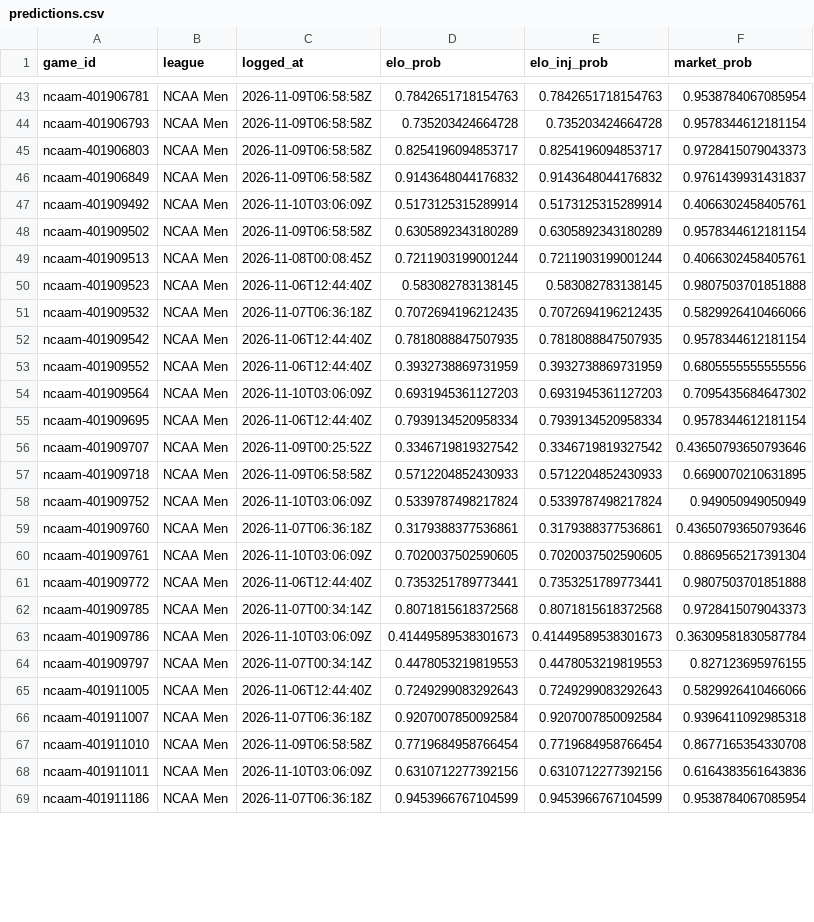
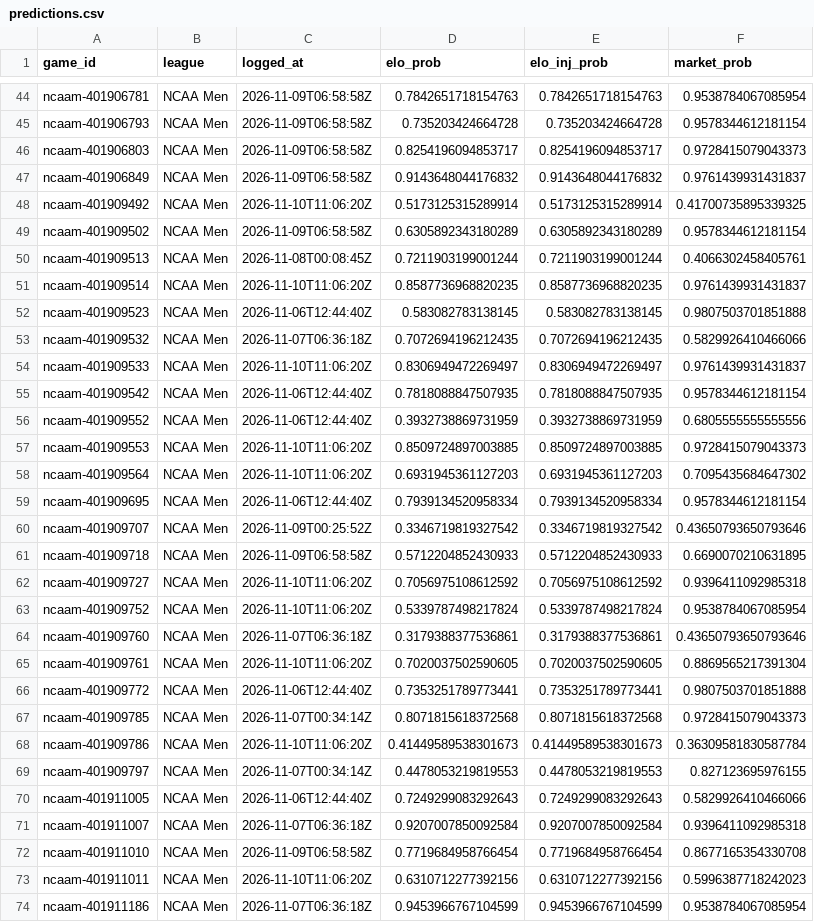
Before and after one commit to charliedavis78-bit/edge-e4b8b58d340a, a CSV file: log/predictions.csv, drawn as a sheet; only a part is shown, gaps mark what is left out; the diff covers the shown part only.

Commit message:
Update track record

```diff
--- a/log/predictions.csv
+++ b/log/predictions.csv
@@ -46,10 +47,13 @@ ncaam-401906803,NCAA Men,2026-11-09T06:58:58Z,0.8254196094853717,0.8254196094853
 ncaam-401906849,NCAA Men,2026-11-09T06:58:58Z,0.9143648044176832,0.9143648044176832,0.9761439931431837
-ncaam-401909492,NCAA Men,2026-11-10T03:06:09Z,0.5173125315289914,0.5173125315289914,0.4066302458405761
+ncaam-401909492,NCAA Men,2026-11-10T11:06:20Z,0.5173125315289914,0.5173125315289914,0.41700735895339325
 ncaam-401909502,NCAA Men,2026-11-09T06:58:58Z,0.6305892343180289,0.6305892343180289,0.9578344612181154
 ncaam-401909513,NCAA Men,2026-11-08T00:08:45Z,0.7211903199001244,0.7211903199001244,0.4066302458405761
+ncaam-401909514,NCAA Men,2026-11-10T11:06:20Z,0.8587736968820235,0.8587736968820235,0.9761439931431837
 ncaam-401909523,NCAA Men,2026-11-06T12:44:40Z,0.583082783138145,0.583082783138145,0.9807503701851888
 ncaam-401909532,NCAA Men,2026-11-07T06:36:18Z,0.7072694196212435,0.7072694196212435,0.5829926410466066
+ncaam-401909533,NCAA Men,2026-11-10T11:06:20Z,0.8306949472269497,0.8306949472269497,0.9761439931431837
 ncaam-401909542,NCAA Men,2026-11-06T12:44:40Z,0.7818088847507935,0.7818088847507935,0.9578344612181154
 ncaam-401909552,NCAA Men,2026-11-06T12:44:40Z,0.3932738869731959,0.3932738869731959,0.6805555555555556
-ncaam-401909564,NCAA Men,2026-11-10T03:06:09Z,0.6931945361127203,0.6931945361127203,0.7095435684647302
+ncaam-401909553,NCAA Men,2026-11-10T11:06:20Z,0.8509724897003885,0.8509724897003885,0.9728415079043373
+ncaam-401909564,NCAA Men,2026-11-10T11:06:20Z,0.6931945361127203,0.6931945361127203,0.7095435684647302
 ncaam-401909695,NCAA Men,2026-11-06T12:44:40Z,0.7939134520958334,0.7939134520958334,0.9578344612181154
@@ -57,8 +61,9 @@ ncaam-401909707,NCAA Men,2026-11-09T00:25:52Z,0.3346719819327542,0.3346719819327
 ncaam-401909718,NCAA Men,2026-11-09T06:58:58Z,0.5712204852430933,0.5712204852430933,0.6690070210631895
-ncaam-401909752,NCAA Men,2026-11-10T03:06:09Z,0.5339787498217824,0.5339787498217824,0.949050949050949
+ncaam-401909727,NCAA Men,2026-11-10T11:06:20Z,0.7056975108612592,0.7056975108612592,0.9396411092985318
+ncaam-401909752,NCAA Men,2026-11-10T11:06:20Z,0.5339787498217824,0.5339787498217824,0.9538784067085954
 ncaam-401909760,NCAA Men,2026-11-07T06:36:18Z,0.3179388377536861,0.3179388377536861,0.43650793650793646
-ncaam-401909761,NCAA Men,2026-11-10T03:06:09Z,0.7020037502590605,0.7020037502590605,0.8869565217391304
+ncaam-401909761,NCAA Men,2026-11-10T11:06:20Z,0.7020037502590605,0.7020037502590605,0.8869565217391304
 ncaam-401909772,NCAA Men,2026-11-06T12:44:40Z,0.7353251789773441,0.7353251789773441,0.9807503701851888
 ncaam-401909785,NCAA Men,2026-11-07T00:34:14Z,0.8071815618372568,0.8071815618372568,0.9728415079043373
-ncaam-401909786,NCAA Men,2026-11-10T03:06:09Z,0.41449589538301673,0.41449589538301673,0.36309581830587784
+ncaam-401909786,NCAA Men,2026-11-10T11:06:20Z,0.41449589538301673,0.41449589538301673,0.36309581830587784
 ncaam-401909797,NCAA Men,2026-11-07T00:34:14Z,0.4478053219819553,0.4478053219819553,0.827123695976155
@@ -67,3 +72,3 @@ ncaam-401911007,NCAA Men,2026-11-07T06:36:18Z,0.9207007850092584,0.9207007850092
 ncaam-401911010,NCAA Men,2026-11-09T06:58:58Z,0.7719684958766454,0.7719684958766454,0.8677165354330708
-ncaam-401911011,NCAA Men,2026-11-10T03:06:09Z,0.6310712277392156,0.6310712277392156,0.6164383561643836
+ncaam-401911011,NCAA Men,2026-11-10T11:06:20Z,0.6310712277392156,0.6310712277392156,0.5996387718242023
 ncaam-401911186,NCAA Men,2026-11-07T06:36:18Z,0.9453966767104599,0.9453966767104599,0.9538784067085954
```
Also changed, not shown: 17 added rows and 60 edited cells elsewhere in this file.
